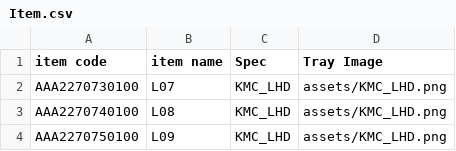
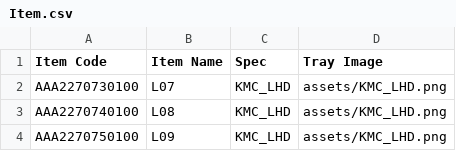
Before and after one commit to KMTechn/Container_Audit, a CSV file: assets/Item.csv, drawn as a sheet; only a part is shown.

Commit message:
Update Item.csv header and adjust sash positions in validator_settings.json

```diff
--- a/assets/Item.csv
+++ b/assets/Item.csv
@@ -1,2 +1,2 @@
-item code,item name,Spec,Tray Image
+Item Code,Item Name,Spec,Tray Image
 AAA2270730100,L07,KMC_LHD,assets/KMC_LHD.png
```
Also changed, not shown: 1 other file.
